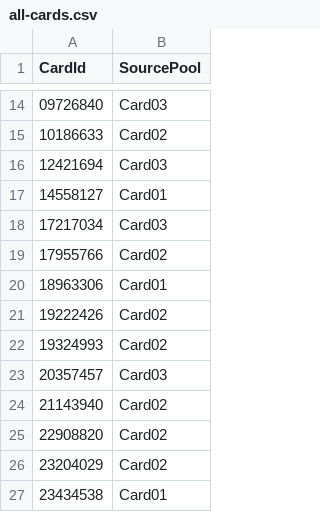
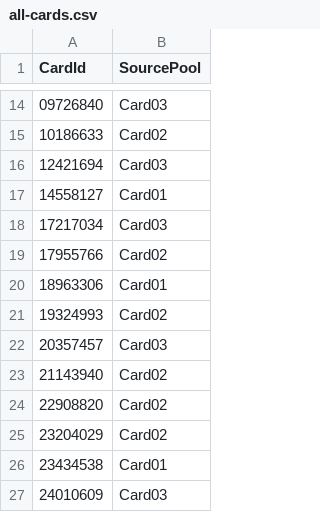
Before and after one commit to AChen1111/TCGGameDem0, a CSV file: TableData/all-cards.csv, drawn as a sheet; only a part is shown, gaps mark what is left out; the shorter side is filled out with more unchanged rows; the diff names each change by its address in the sheet, - before the commit and + after, or states it on an @@ line.

```diff
--- a/TableData/all-cards.csv
+++ b/TableData/all-cards.csv
-row 21: 19222426 | Card02
```
Also changed, not shown: TableData/Cards.csv, TableData/Translations.csv, 15 other files.
